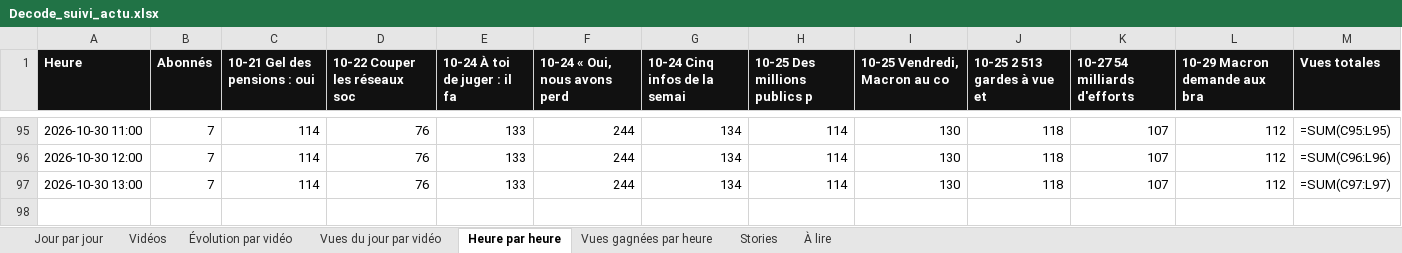
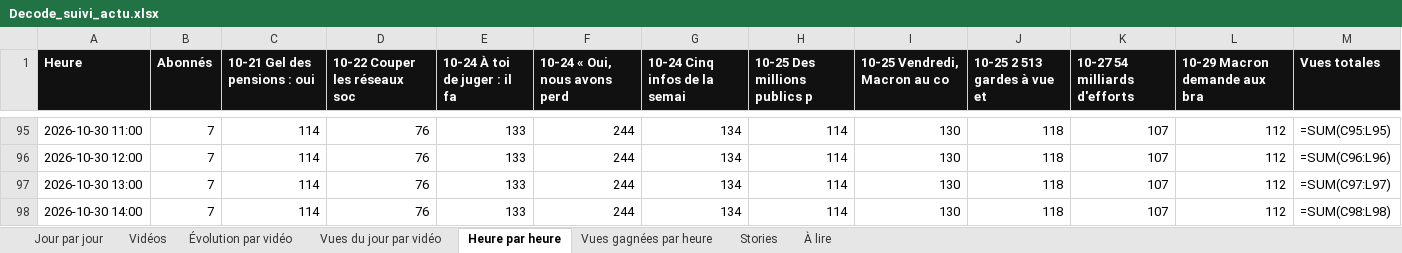
Before and after one commit to StudioDecodeDiffusion/reels-factory, an Excel workbook: suivi/Decode_suivi_actu.xlsx, sheet Heure par heure, drawn as a sheet; only a part is shown, gaps mark what is left out; values as stored, in another font and other column widths than the file's, no borders; formulas without a stored value are shown as written; charts and pictures not drawn; the diff names each change by its address in the sheet, - before the commit and + after, or states it on an @@ line.

```diff
--- a/suivi/Decode_suivi_actu.xlsx (sheet Heure par heure)
+++ b/suivi/Decode_suivi_actu.xlsx (sheet Heure par heure)
+row 98: 2026-10-30 14:00 | 7 | 114 | 76 | 133 | 244 | 134 | 114 | 130 | 118 | 107 | 112 | =SUM(C98:L98)
```
Also changed, not shown: sheet Vues gagnées par heure, charts or pictures, suivi/Decode_suivi_eco.xlsx, suivi/Decode_suivi_qhse.xlsx, 7 other files.
